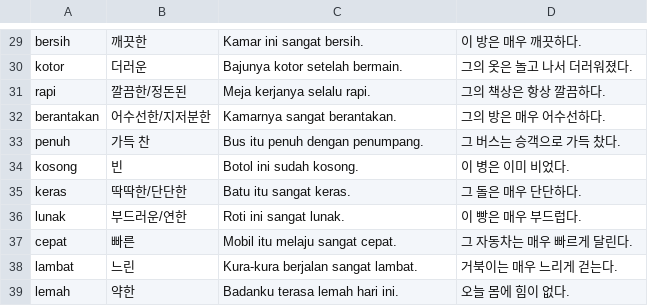
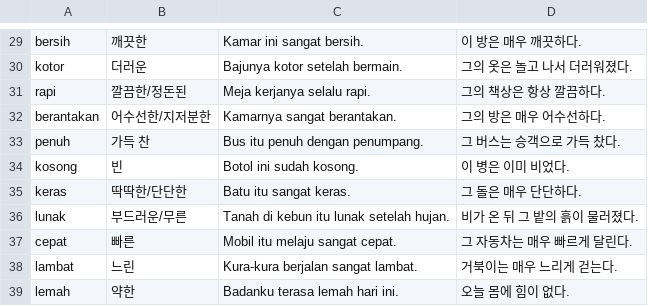
Before and after one commit to cura4world/idkr-buddy, a CSV file: data/categories/11 상태·성질.csv, drawn as a sheet; only a part is shown, gaps mark what is left out.

```diff
--- a/data/categories/11 상태·성질.csv
+++ b/data/categories/11 상태·성질.csv
@@ -35,3 +35,3 @@ kosong,빈,Botol ini sudah kosong.,이 병은 이미 비었다.
 keras,딱딱한/단단한,Batu itu sangat keras.,그 돌은 매우 단단하다.
-lunak,부드러운/연한,Roti ini sangat lunak.,이 빵은 매우 부드럽다.
+lunak,부드러운/무른,Tanah di kebun itu lunak setelah hujan.,비가 온 뒤 그 밭의 흙이 물러졌다.
 cepat,빠른,Mobil itu melaju sangat cepat.,그 자동차는 매우 빠르게 달린다.
```
